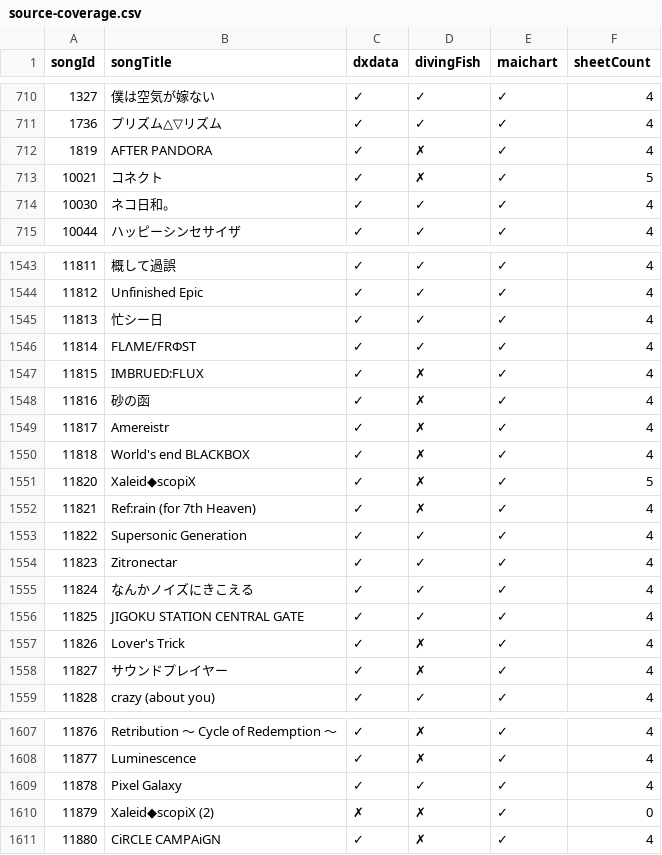
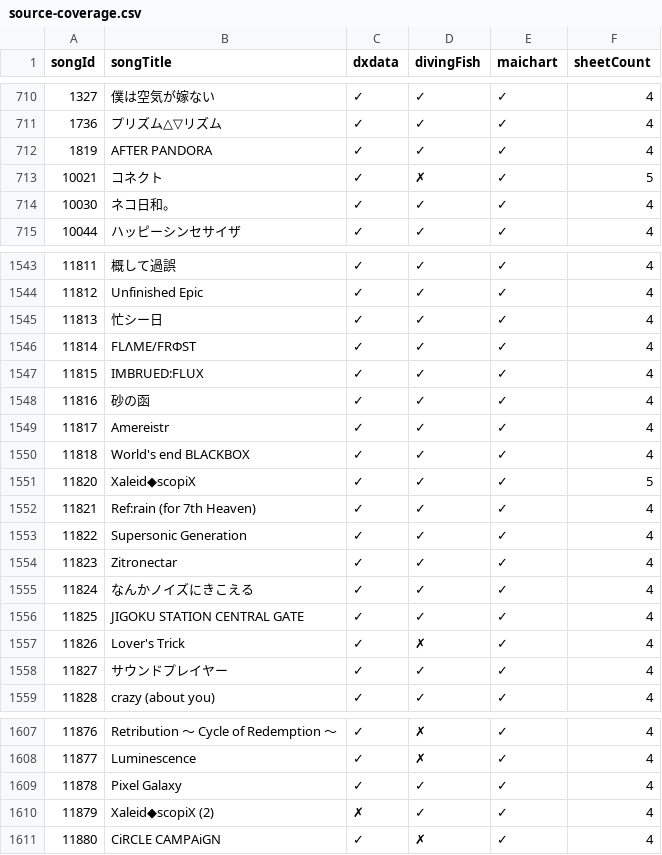
Before and after one commit to Choimoe/dxdataViewer, a CSV file: data/csv/merged/source-coverage.csv, drawn as a sheet; only a part is shown, gaps mark what is left out.

```diff
--- a/data/csv/merged/source-coverage.csv
+++ b/data/csv/merged/source-coverage.csv
@@ -711,3 +711,3 @@ songId,songTitle,dxdata,divingFish,maichart,sheetCount
 1736,プリズム△▽リズム,✓,✓,✓,4
-1819,AFTER PANDORA,✓,✗,✓,4
+1819,AFTER PANDORA,✓,✓,✓,4
 10021,コネクト,✓,✗,✓,5
@@ -1546,8 +1546,8 @@ songId,songTitle,dxdata,divingFish,maichart,sheetCount
 11814,FLΛME/FRΦST,✓,✓,✓,4
-11815,IMBRUED:FLUX,✓,✗,✓,4
-11816,砂の函,✓,✗,✓,4
-11817,Amereistr,✓,✗,✓,4
-11818,World's end BLACKBOX,✓,✗,✓,4
-11820,Xaleid◆scopiX,✓,✗,✓,5
-11821,Ref:rain (for 7th Heaven),✓,✗,✓,4
+11815,IMBRUED:FLUX,✓,✓,✓,4
+11816,砂の函,✓,✓,✓,4
+11817,Amereistr,✓,✓,✓,4
+11818,World's end BLACKBOX,✓,✓,✓,4
+11820,Xaleid◆scopiX,✓,✓,✓,5
+11821,Ref:rain (for 7th Heaven),✓,✓,✓,4
 11822,Supersonic Generation,✓,✓,✓,4
@@ -1557,3 +1557,3 @@ songId,songTitle,dxdata,divingFish,maichart,sheetCount
 11826,Lover's Trick,✓,✗,✓,4
-11827,サウンドプレイヤー,✓,✗,✓,4
+11827,サウンドプレイヤー,✓,✓,✓,4
 11828,crazy (about you),✓,✓,✓,4
@@ -1609,3 +1609,3 @@ songId,songTitle,dxdata,divingFish,maichart,sheetCount
 11878,Pixel Galaxy,✓,✓,✓,4
-11879,Xaleid◆scopiX (2),✗,✗,✓,0
+11879,Xaleid◆scopiX (2),✗,✓,✓,4
 11880,CiRCLE CAMPAiGN,✓,✗,✓,4
```
Also changed, not shown: data/csv/merged/merge-failures.csv, data/csv/merged/missing-designers.csv, 6 other files.
